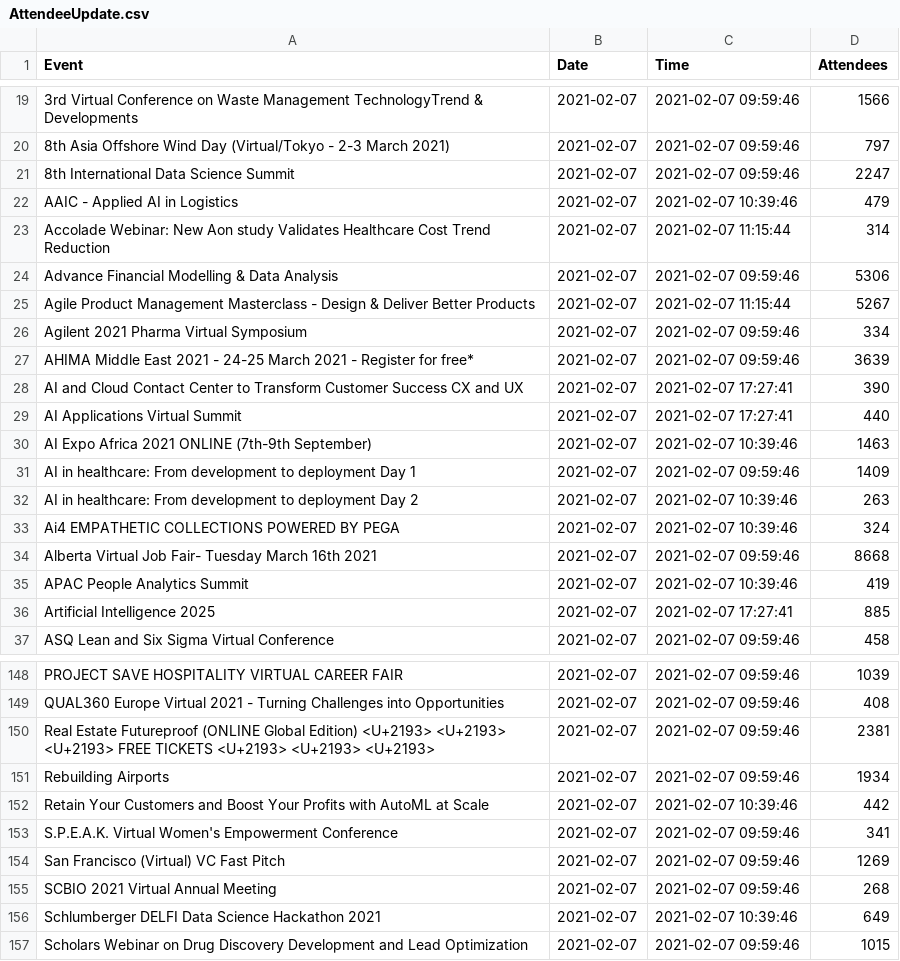
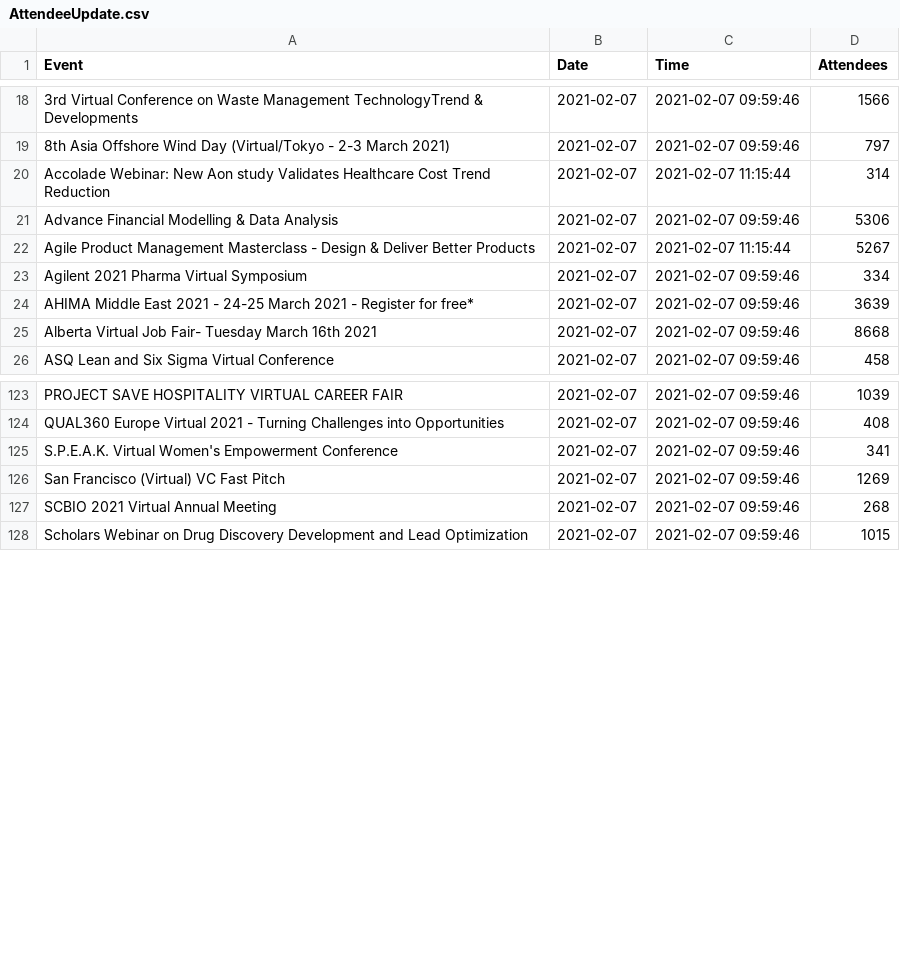
Before and after one commit to DragonflyStats/Projects, a CSV file: events/AttendeeUpdate.csv, drawn as a sheet; only a part is shown, gaps mark what is left out; the diff covers the shown part only; the diff names each change by its address in the sheet, - before the commit and + after, or states it on an @@ line.

```diff
--- a/events/AttendeeUpdate.csv
+++ b/events/AttendeeUpdate.csv
-row 21: 8th International Data Science Summit | 2021-02-07 | 2021-02-07 09:59:46 | 2247
-row 22: AAIC - Applied AI in Logistics | 2021-02-07 | 2021-02-07 10:39:46 | 479
-row 28: AI and Cloud Contact Center to Transform Customer Success CX and UX | 2021-02-07 | 2021-02-07 17:27:41 | 390
-row 29: AI Applications Virtual Summit | 2021-02-07 | 2021-02-07 17:27:41 | 440
-row 30: AI Expo Africa 2021 ONLINE (7th-9th September) | 2021-02-07 | 2021-02-07 10:39:46 | 1463
-row 31: AI in healthcare: From development to deployment Day 1 | 2021-02-07 | 2021-02-07 09:59:46 | 1409
-row 32: AI in healthcare: From development to deployment Day 2 | 2021-02-07 | 2021-02-07 10:39:46 | 263
-row 33: Ai4 EMPATHETIC COLLECTIONS POWERED BY PEGA | 2021-02-07 | 2021-02-07 10:39:46 | 324
-row 35: APAC People Analytics Summit | 2021-02-07 | 2021-02-07 10:39:46 | 419
-row 36: Artificial Intelligence 2025 | 2021-02-07 | 2021-02-07 17:27:41 | 885
-row 150: Real Estate Futureproof (ONLINE Global Edition) <U+2193> <U+2193> <U+2193> FREE TICKETS <U+2193> <U+2193> <U+2193> | 2021-02-07 | 2021-02-07 09:59:46 | 2381
-row 151: Rebuilding Airports | 2021-02-07 | 2021-02-07 09:59:46 | 1934
-row 152: Retain Your Customers and Boost Your Profits with AutoML at Scale | 2021-02-07 | 2021-02-07 10:39:46 | 442
-row 156: Schlumberger DELFI Data Science Hackathon 2021 | 2021-02-07 | 2021-02-07 10:39:46 | 649
```
Also changed, not shown: 19 removed rows elsewhere in this file, events/AttendeeNumbers.csv.
